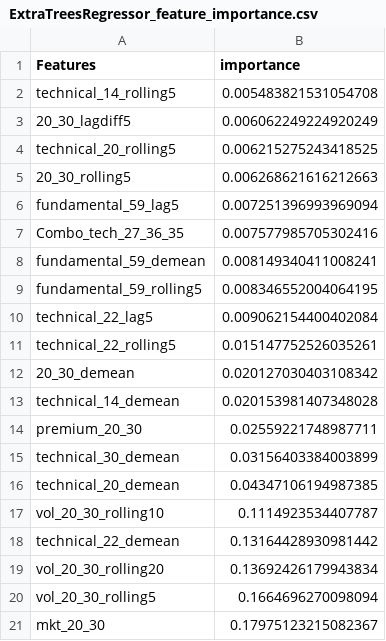
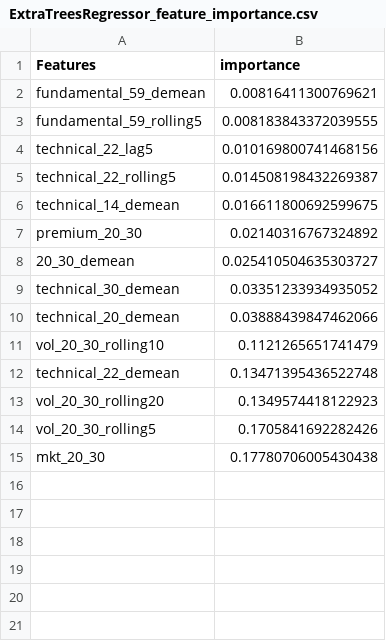
Before and after one commit to NumberChiffre/SparkMLFactorInvesting, a CSV file: output/ExtraTreesRegressor_feature_importance.csv, drawn as a sheet.

Commit message:
add updated models/data

```diff
--- a/output/ExtraTreesRegressor_feature_importance.csv
+++ b/output/ExtraTreesRegressor_feature_importance.csv
@@ -1,21 +1,15 @@
 Features,importance
-technical_14_rolling5,0.005483821531054708
-20_30_lagdiff5,0.006062249224920249
-technical_20_rolling5,0.006215275243418525
-20_30_rolling5,0.006268621616212663
-fundamental_59_lag5,0.007251396993969094
-Combo_tech_27_36_35,0.007577985705302416
-fundamental_59_demean,0.008149340411008241
-fundamental_59_rolling5,0.008346552004064195
-technical_22_lag5,0.009062154400402084
-technical_22_rolling5,0.015147752526035261
-20_30_demean,0.020127030403108342
-technical_14_demean,0.020153981407348028
-premium_20_30,0.02559221748987711
-technical_30_demean,0.03156403384003899
-technical_20_demean,0.04347106194987385
-vol_20_30_rolling10,0.1114923534407787
-technical_22_demean,0.13164428930981442
-vol_20_30_rolling20,0.13692426179943834
-vol_20_30_rolling5,0.1664696270098094
-mkt_20_30,0.17975123215082367
+fundamental_59_demean,0.00816411300769621
+fundamental_59_rolling5,0.008183843372039555
+technical_22_lag5,0.010169800741468156
+technical_22_rolling5,0.014508198432269387
+technical_14_demean,0.016611800692599675
+premium_20_30,0.02140316767324892
+20_30_demean,0.025410504635303727
+technical_30_demean,0.03351233934935052
+technical_20_demean,0.03888439847462066
+vol_20_30_rolling10,0.1121265651741479
+technical_22_demean,0.13471395436522748
+vol_20_30_rolling20,0.1349574418122923
+vol_20_30_rolling5,0.1705841692282426
+mkt_20_30,0.17780706005430438
```
Also changed, not shown: output/XGBRegressor_feature_importance.csv, 10 other files.
